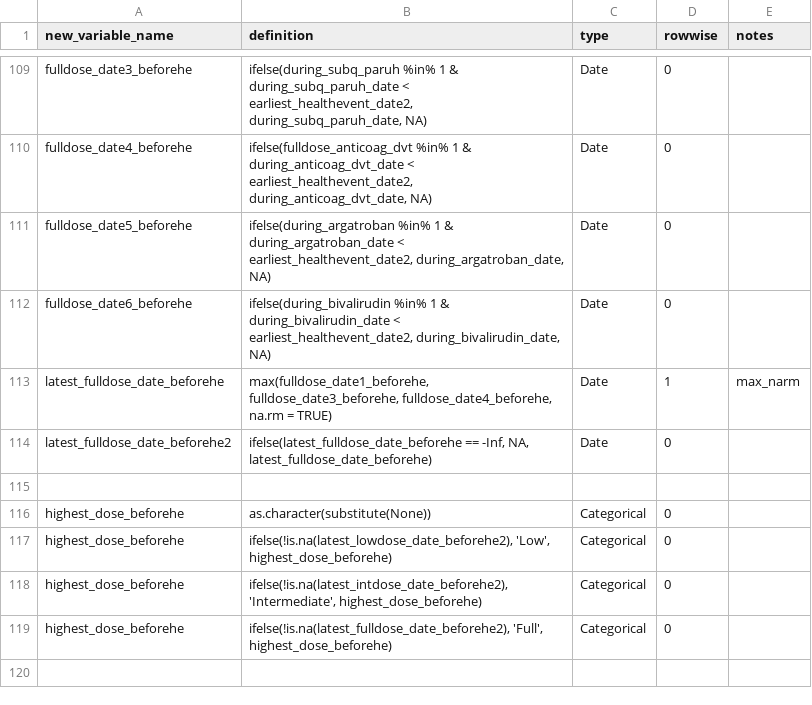
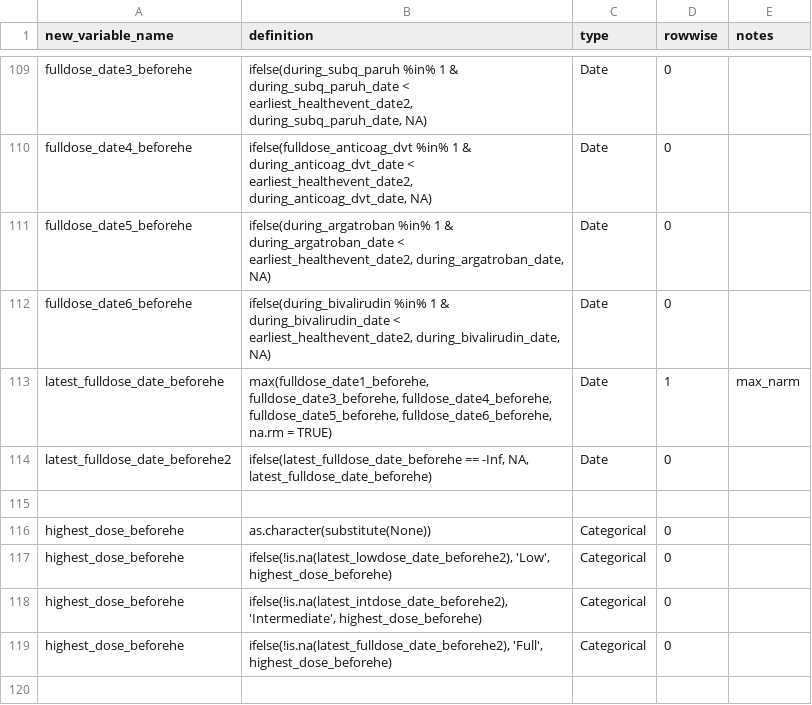
Before and after one commit to rsoren/aha_covid_dataprep_specs, a CSV file: 02_create_new_variables.csv, drawn as a sheet; only a part is shown, gaps mark what is left out.

Commit message:
Update 02_create_new_variables.csv

```diff
--- a/02_create_new_variables.csv
+++ b/02_create_new_variables.csv
@@ -112,3 +112,3 @@ fulldose_date5_beforehe,"ifelse(during_argatroban %in% 1 & during_argatroban_dat
 fulldose_date6_beforehe,"ifelse(during_bivalirudin %in% 1 & during_bivalirudin_date < earliest_healthevent_date2, during_bivalirudin_date, NA)","Date",0,
-latest_fulldose_date_beforehe,"max(fulldose_date1_beforehe, fulldose_date3_beforehe, fulldose_date4_beforehe, na.rm = TRUE)","Date",1,"max_narm"
+latest_fulldose_date_beforehe,"max(fulldose_date1_beforehe, fulldose_date3_beforehe, fulldose_date4_beforehe, fulldose_date5_beforehe, fulldose_date6_beforehe, na.rm = TRUE)","Date",1,"max_narm"
 latest_fulldose_date_beforehe2,"ifelse(latest_fulldose_date_beforehe == -Inf, NA, latest_fulldose_date_beforehe)","Date",0,
```
